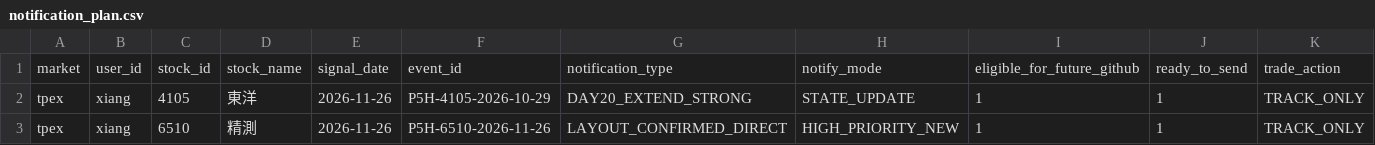
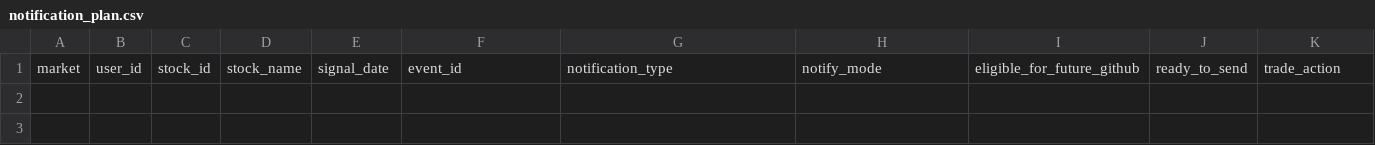
Before and after one commit to Locodoco2024/tw-stock-monitor, a CSV file: institutional/notification_plan.csv, drawn as a sheet; only a part is shown; rows hold the shown columns only; the diff names each change by its address in the sheet, - before the commit and + after, or states it on an @@ line.

```diff
--- a/institutional/notification_plan.csv
+++ b/institutional/notification_plan.csv
-row 2: tpex | xiang | 4105 | 東洋 | 2026-11-26 | P5H-4105-2026-10-29 | DAY20_EXTEND_STRONG | STATE_UPDATE | 1 | 1 | TRACK_ONLY
-row 3: tpex | xiang | 6510 | 精測 | 2026-11-26 | P5H-6510-2026-11-26 | LAYOUT_CONFIRMED_DIRECT | HIGH_PRIORITY_NEW | 1 | 1 | TRACK_ONLY
```
Also changed, not shown: institutional/lifecycle_events.csv, institutional/lifecycle_notifications.csv, 4 other files.
